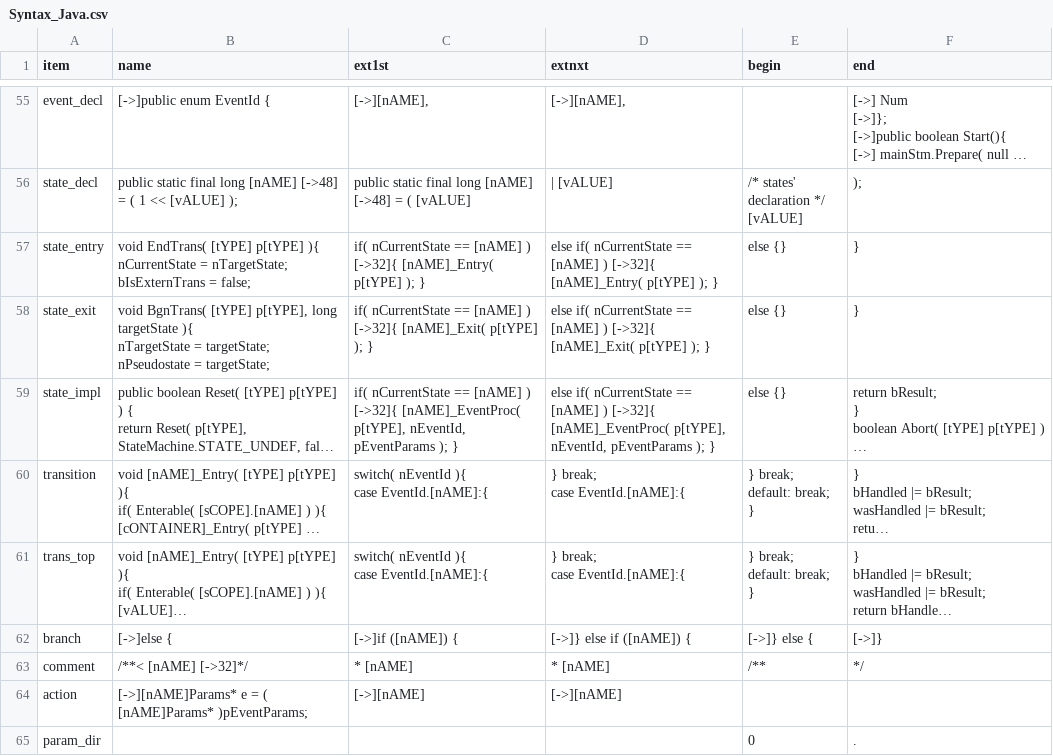
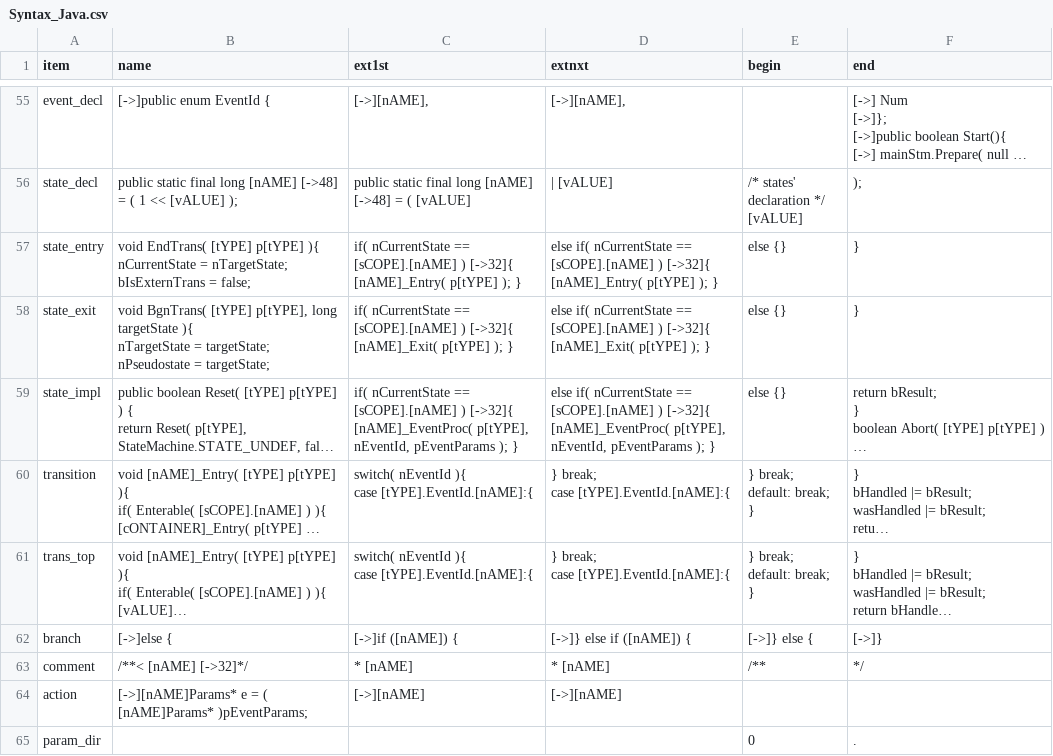
Before and after one commit to ducyen/ClasHStamP_Online, a CSV file: release/Syntax_Java.csv, drawn as a sheet; only a part is shown, gaps mark what is left out; long unchanged cells end in …; ↵ is a line break in a cell; the diff covers the shown part only; the diff names each change by its address in the sheet, - before the commit and + after, or states it on an @@ line.

```diff
--- a/release/Syntax_Java.csv
+++ b/release/Syntax_Java.csv
-C57 (ext1st): …nCurrentState == [nAME] ) [->32]{…
+C57 (ext1st): …nCurrentState == [sCOPE].[nAME] ) [->32]{…
-D57 (extnxt): …nCurrentState == [nAME] ) [->32]{…
+D57 (extnxt): …nCurrentState == [sCOPE].[nAME] ) [->32]{…
-C58 (ext1st): …nCurrentState == [nAME] ) [->32]{…
+C58 (ext1st): …nCurrentState == [sCOPE].[nAME] ) [->32]{…
-D58 (extnxt): …nCurrentState == [nAME] ) [->32]{…
+D58 (extnxt): …nCurrentState == [sCOPE].[nAME] ) [->32]{…
-C59 (ext1st): …nCurrentState == [nAME] ) [->32]{…
+C59 (ext1st): …nCurrentState == [sCOPE].[nAME] ) [->32]{…
-D59 (extnxt): …nCurrentState == [nAME] ) [->32]{…
+D59 (extnxt): …nCurrentState == [sCOPE].[nAME] ) [->32]{…
-C60:C61 (ext1st): switch( nEventId ){ ↵ case EventId.[nAME]:{
+C60:C61 (ext1st): switch( nEventId ){ ↵ case [tYPE].EventId.[nAME]:{
-D60:D61 (extnxt): } break; ↵ case EventId.[nAME]:{
+D60:D61 (extnxt): } break; ↵ case [tYPE].EventId.[nAME]:{
```
Also changed, not shown: 3 edited cells elsewhere in this file, release/Syntax_JvAbs.csv, release/Syntax_TypeScript.csv, 2 other files.
